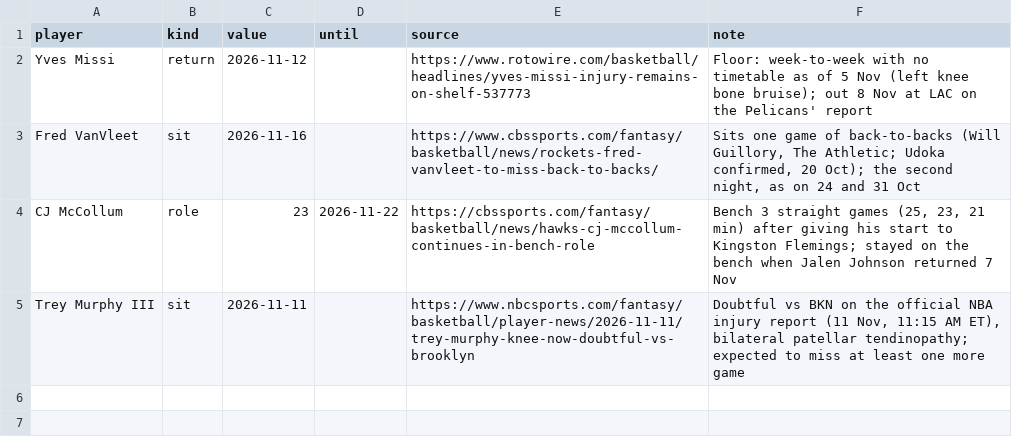
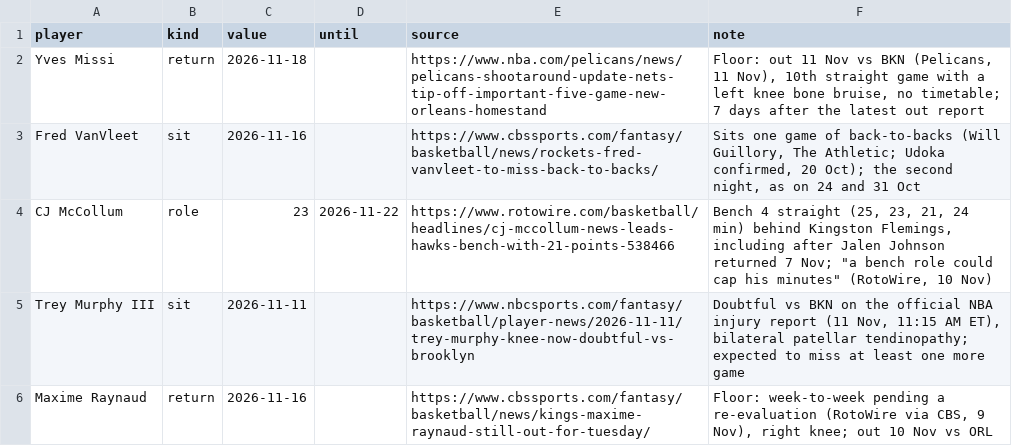
Before and after one commit to Kintukka2/NBA-FANTASY, a CSV file: council/news_overrides.csv, drawn as a sheet.

```diff
--- a/council/news_overrides.csv
+++ b/council/news_overrides.csv
@@ -1,5 +1,6 @@
 player,kind,value,until,source,note
-Yves Missi,return,2026-11-12,,https://www.rotowire.com/basketball/headlines/yves-missi-injury-remains-on-shelf-537773,Floor: week-to-week with no timetable as of 5 Nov (left knee bone bruise); out 8 Nov at LAC on the Pelicans' report
+Yves Missi,return,2026-11-18,,https://www.nba.com/pelicans/news/pelicans-shootaround-update-nets-tip-off-important-five-game-new-orleans-homestand,"Floor: out 11 Nov vs BKN (Pelicans, 11 Nov), 10th straight game with a left knee bone bruise, no timetable; 7 days after the latest out report"
 Fred VanVleet,sit,2026-11-16,,https://www.cbssports.com/fantasy/basketball/news/rockets-fred-vanvleet-to-miss-back-to-backs/,"Sits one game of back-to-backs (Will Guillory, The Athletic; Udoka confirmed, 20 Oct); the second night, as on 24 and 31 Oct"
-CJ McCollum,role,23,2026-11-22,https://cbssports.com/fantasy/basketball/news/hawks-cj-mccollum-continues-in-bench-role,"Bench 3 straight games (25, 23, 21 min) after giving his start to Kingston Flemings; stayed on the bench when Jalen Johnson returned 7 Nov"
+CJ McCollum,role,23,2026-11-22,https://www.rotowire.com/basketball/headlines/cj-mccollum-news-leads-hawks-bench-with-21-points-538466,"Bench 4 straight (25, 23, 21, 24 min) behind Kingston Flemings, including after Jalen Johnson returned 7 Nov; ""a bench role could cap his minutes"" (RotoWire, 10 Nov)"
 Trey Murphy III,sit,2026-11-11,,https://www.nbcsports.com/fantasy/basketball/player-news/2026-11-11/trey-murphy-knee-now-doubtful-vs-brooklyn,"Doubtful vs BKN on the official NBA injury report (11 Nov, 11:15 AM ET), bilateral patellar tendinopathy; expected to miss at least one more game"
+Maxime Raynaud,return,2026-11-16,,https://www.cbssports.com/fantasy/basketball/news/kings-maxime-raynaud-still-out-for-tuesday/,"Floor: week-to-week pending a re-evaluation (RotoWire via CBS, 9 Nov), right knee; out 10 Nov vs ORL"
```
Also changed, not shown: 3 other files.
